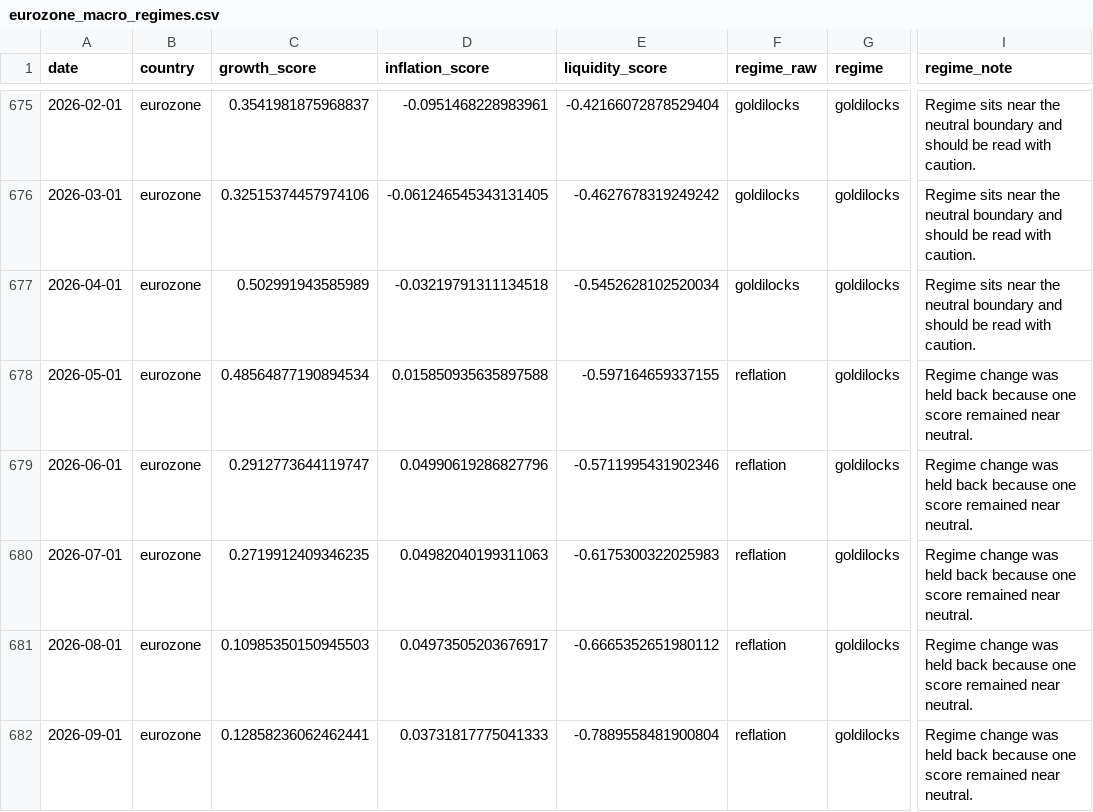
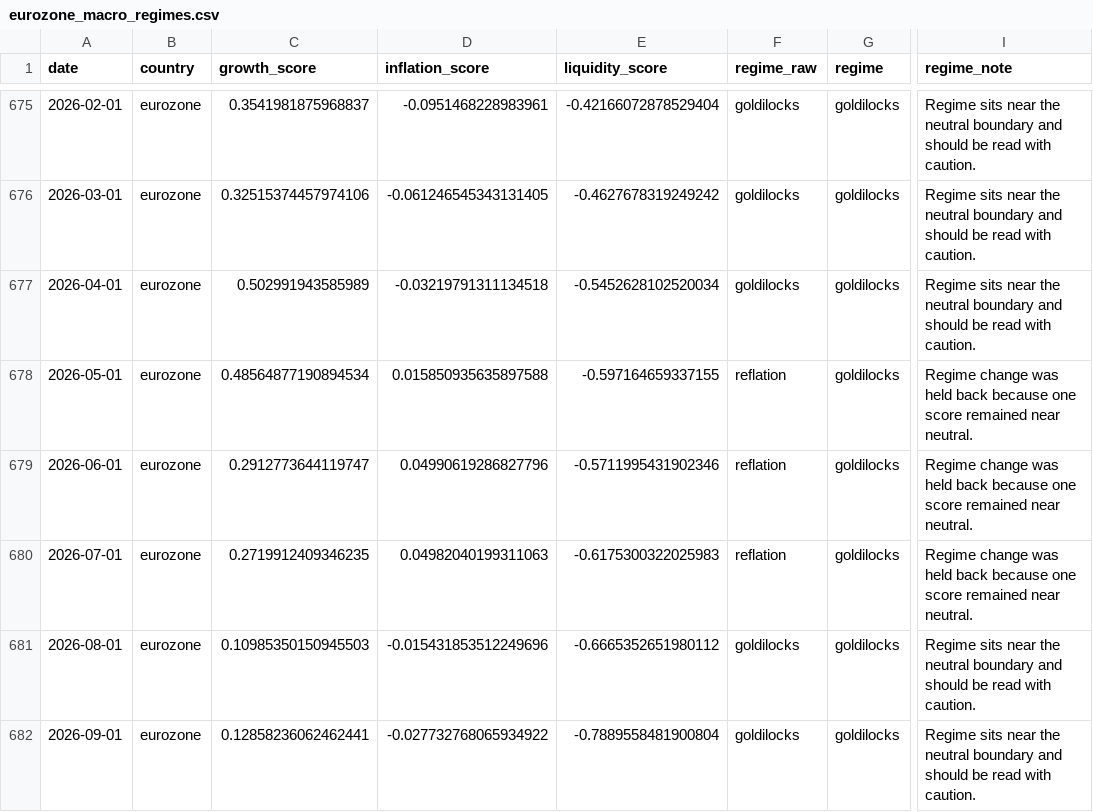
Before and after one commit to Ethan4Zhou/Global-Macro-Monitor, a CSV file: data/processed/eurozone_macro_regimes.csv, drawn as a sheet; only a part is shown, gaps mark what is left out; the diff names each change by its address in the sheet, - before the commit and + after, or states it on an @@ line.

```diff
--- a/data/processed/eurozone_macro_regimes.csv
+++ b/data/processed/eurozone_macro_regimes.csv
-D681 (inflation_score): 0.04973505203676917
+D681 (inflation_score): -0.015431853512249696
-F681:F682 (regime_raw): reflation
+F681:F682 (regime_raw): goldilocks
-I681:I682 (regime_note): Regime change was held back because one score remained near neutral.
+I681:I682 (regime_note): Regime sits near the neutral boundary and should be read with caution.
-D682 (inflation_score): 0.03731817775041333
+D682 (inflation_score): -0.027732768065934922
```
Also changed, not shown: data/processed/consensus_notes.csv, data/processed/eurozone_macro_features.csv, 27 other files.
